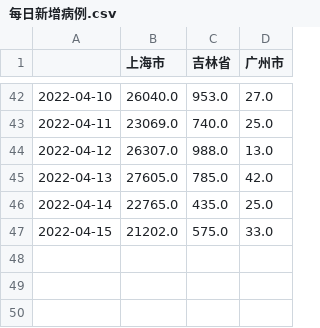
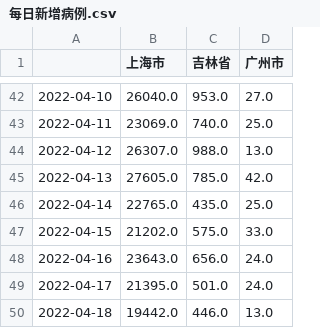
Before and after one commit to joeyu/MyStatisticsData, a CSV file: covid19-22/每日新增病例.csv, drawn as a sheet; only a part is shown, gaps mark what is left out; the diff names each change by its address in the sheet, - before the commit and + after, or states it on an @@ line.

Commit message:
Updated covid19.

```diff
--- a/covid19-22/每日新增病例.csv
+++ b/covid19-22/每日新增病例.csv
+row 48: 2022-04-16 | 23643.0 | 656.0 | 24.0
+row 49: 2022-04-17 | 21395.0 | 501.0 | 24.0
+row 50: 2022-04-18 | 19442.0 | 446.0 | 13.0
```
Also changed, not shown: 1 other file.
